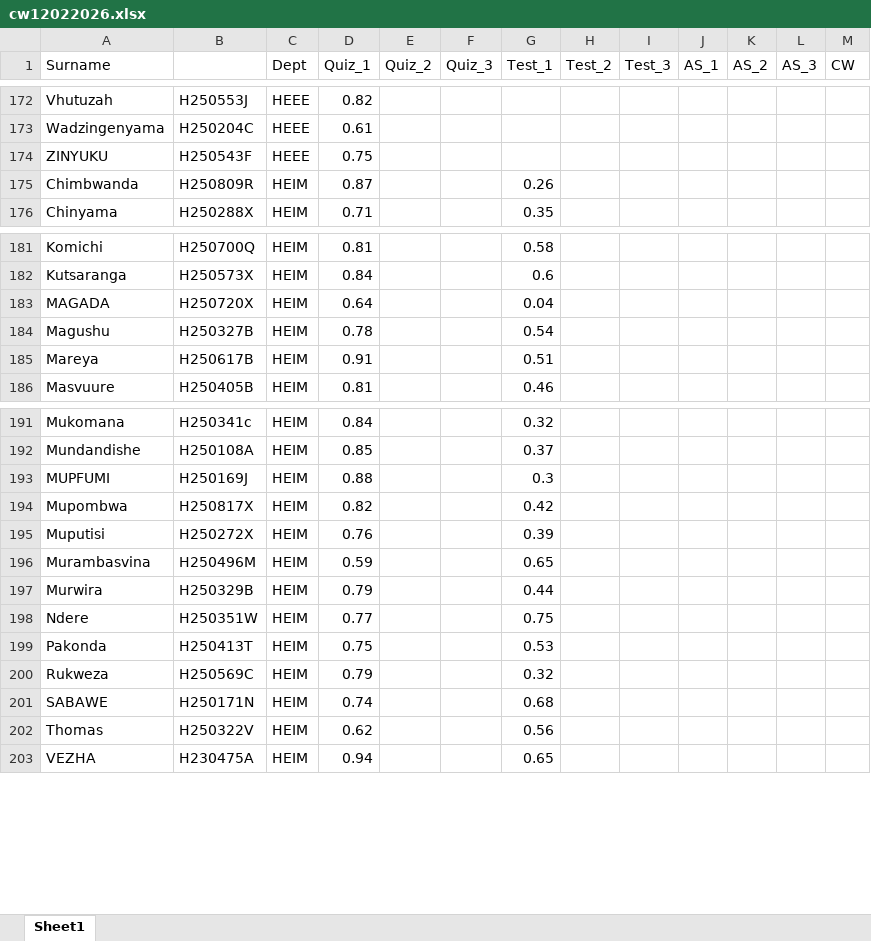
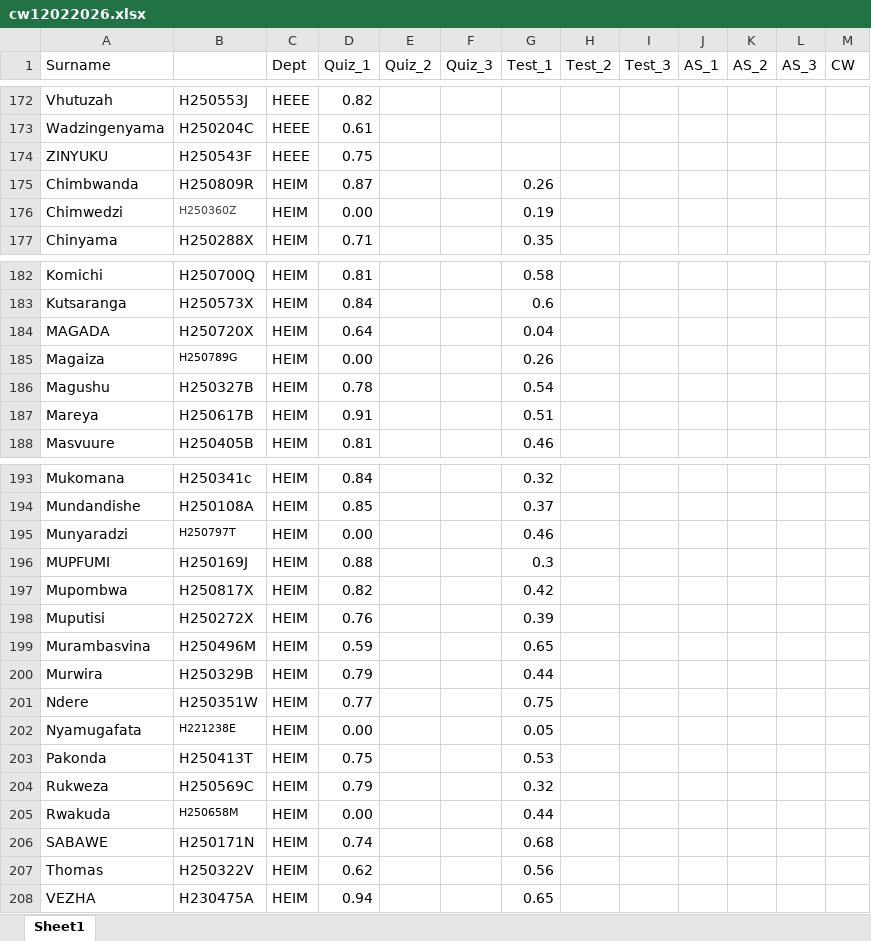
Before and after one commit to tnmutusva/course, an Excel workbook: cw12022026.xlsx, sheet Sheet1, drawn as a sheet; only a part is shown, gaps mark what is left out; values as stored, in another font and other column widths than the file's, no borders; table styles not drawn; the diff names each change by its address in the sheet, - before the commit and + after, or states it on an @@ line.

Commit message:
Update cw12022026.xlsx

```diff
--- a/cw12022026.xlsx (sheet Sheet1)
+++ b/cw12022026.xlsx (sheet Sheet1)
+row 176: Chimwedzi | H250360Z | HEIM | 0.00 |  |  | 0.19
+row 185: Magaiza | H250789G | HEIM | 0.00 |  |  | 0.26
+row 195: Munyaradzi | H250797T | HEIM | 0.00 |  |  | 0.46
+row 202: Nyamugafata | H221238E | HEIM | 0.00 |  |  | 0.05
+row 205: Rwakuda | H250658M | HEIM | 0.00 |  |  | 0.44
```
